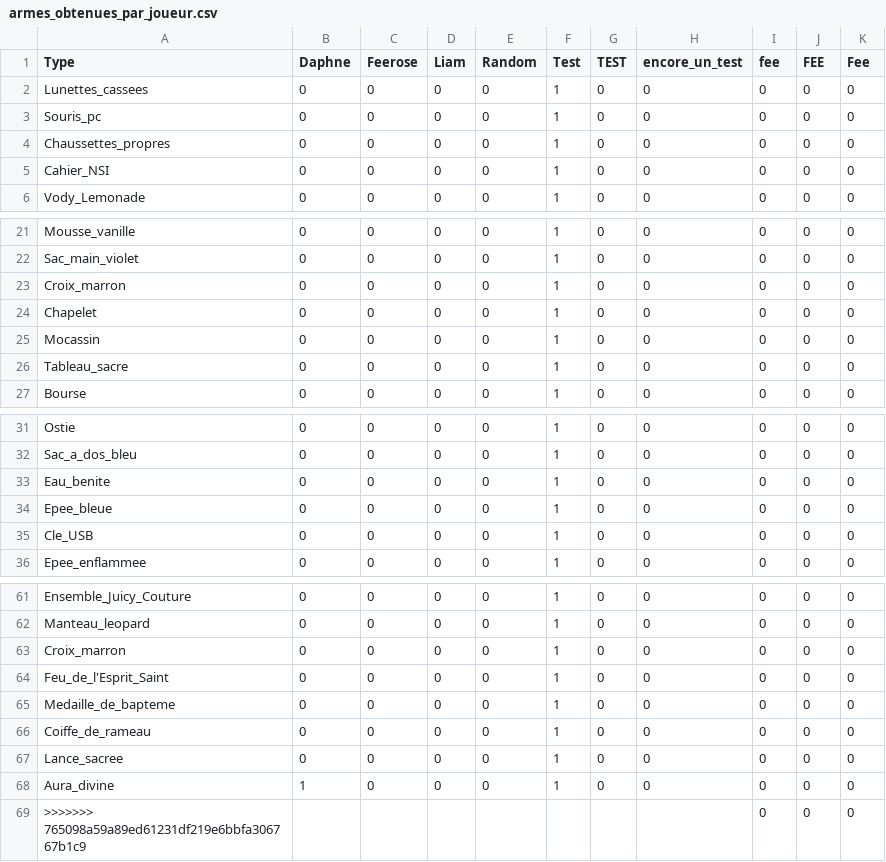
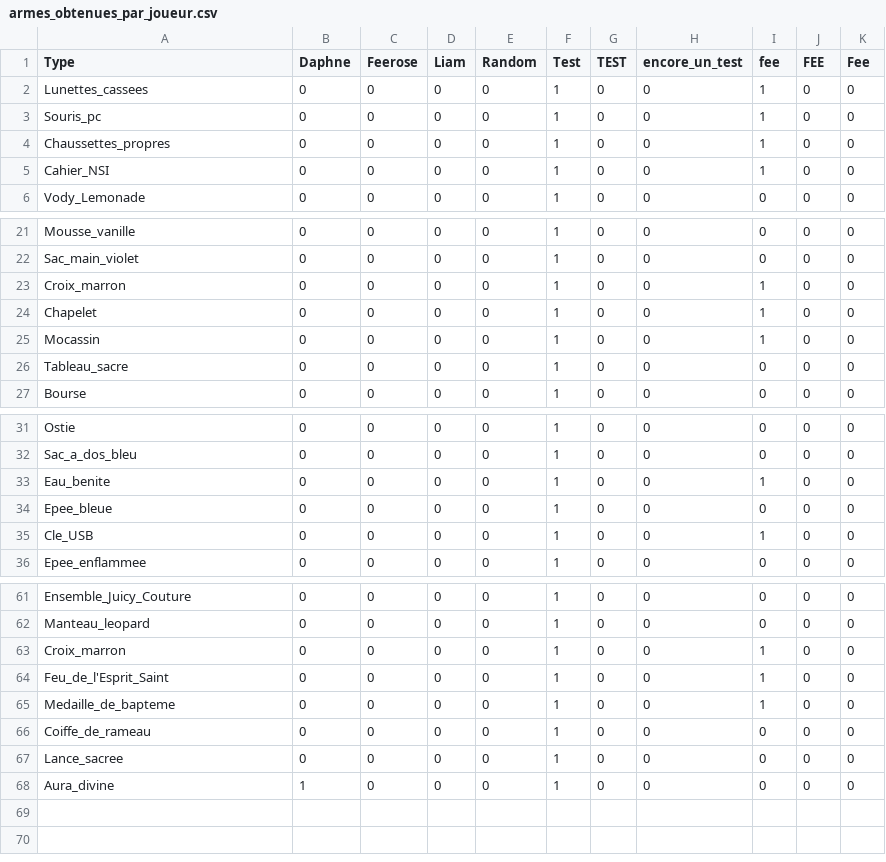
Before and after one commit to burtonsnowdude/Somnek, a CSV file: Fichiers_csv/armes_obtenues_par_joueur.csv, drawn as a sheet; only a part is shown, gaps mark what is left out.

Commit message:
Modification de l'avancement, modification du système des items, modification de l'affichage des power up, ajout du choix des maps et des personnages ainsi que leurs gestions de fichiers

```diff
--- a/Fichiers_csv/armes_obtenues_par_joueur.csv
+++ b/Fichiers_csv/armes_obtenues_par_joueur.csv
@@ -1,6 +1,6 @@
 Type,Daphne,Feerose,Liam,Random,Test,TEST,encore_un_test,fee,FEE,Fee
-Lunettes_cassees,0,0,0,0,1,0,0,0,0,0
-Souris_pc,0,0,0,0,1,0,0,0,0,0
-Chaussettes_propres,0,0,0,0,1,0,0,0,0,0
-Cahier_NSI,0,0,0,0,1,0,0,0,0,0
+Lunettes_cassees,0,0,0,0,1,0,0,1,0,0
+Souris_pc,0,0,0,0,1,0,0,1,0,0
+Chaussettes_propres,0,0,0,0,1,0,0,1,0,0
+Cahier_NSI,0,0,0,0,1,0,0,1,0,0
 Vody_Lemonade,0,0,0,0,1,0,0,0,0,0
@@ -22,5 +22,5 @@ Mousse_vanille,0,0,0,0,1,0,0,0,0,0
 Sac_main_violet,0,0,0,0,1,0,0,0,0,0
-Croix_marron,0,0,0,0,1,0,0,0,0,0
-Chapelet,0,0,0,0,1,0,0,0,0,0
-Mocassin,0,0,0,0,1,0,0,0,0,0
+Croix_marron,0,0,0,0,1,0,0,1,0,0
+Chapelet,0,0,0,0,1,0,0,1,0,0
+Mocassin,0,0,0,0,1,0,0,1,0,0
 Tableau_sacre,0,0,0,0,1,0,0,0,0,0
@@ -32,5 +32,5 @@ Ostie,0,0,0,0,1,0,0,0,0,0
 Sac_a_dos_bleu,0,0,0,0,1,0,0,0,0,0
-Eau_benite,0,0,0,0,1,0,0,0,0,0
+Eau_benite,0,0,0,0,1,0,0,1,0,0
 Epee_bleue,0,0,0,0,1,0,0,0,0,0
-Cle_USB,0,0,0,0,1,0,0,0,0,0
+Cle_USB,0,0,0,0,1,0,0,1,0,0
 Epee_enflammee,0,0,0,0,1,0,0,0,0,0
@@ -62,5 +62,5 @@ Ensemble_Juicy_Couture,0,0,0,0,1,0,0,0,0,0
 Manteau_leopard,0,0,0,0,1,0,0,0,0,0
-Croix_marron,0,0,0,0,1,0,0,0,0,0
-Feu_de_l'Esprit_Saint,0,0,0,0,1,0,0,0,0,0
-Medaille_de_bapteme,0,0,0,0,1,0,0,0,0,0
+Croix_marron,0,0,0,0,1,0,0,1,0,0
+Feu_de_l'Esprit_Saint,0,0,0,0,1,0,0,1,0,0
+Medaille_de_bapteme,0,0,0,0,1,0,0,1,0,0
 Coiffe_de_rameau,0,0,0,0,1,0,0,0,0,0
@@ -68,2 +68 @@ Lance_sacree,0,0,0,0,1,0,0,0,0,0
 Aura_divine,1,0,0,0,1,0,0,0,0,0
->>>>>>> 765098a59a89ed61231df219e6bbfa306767b1c9,,,,,,,,0,0,0
```
Also changed, not shown: 24 other files.
